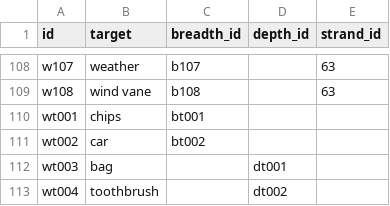
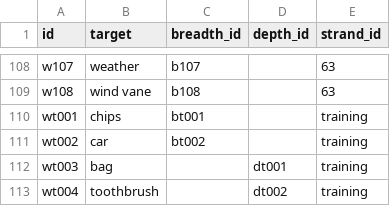
Before and after one commit to L4LabUA/scivocab, a CSV file: input_tables/words.csv, drawn as a sheet; only a part is shown, gaps mark what is left out.

```diff
--- a/input_tables/words.csv
+++ b/input_tables/words.csv
@@ -109,5 +109,5 @@ w107,weather,b107,,63
 w108,"wind vane",b108,,63
-wt001,chips,bt001,,
-wt002,car,bt002,,
-wt003,bag,,dt001,
-wt004,toothbrush,,dt002,
+wt001,chips,bt001,,training
+wt002,car,bt002,,training
+wt003,bag,,dt001,training
+wt004,toothbrush,,dt002,training
```
Also changed, not shown: 11 other files.
